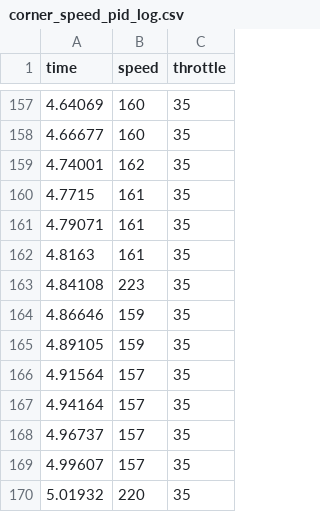
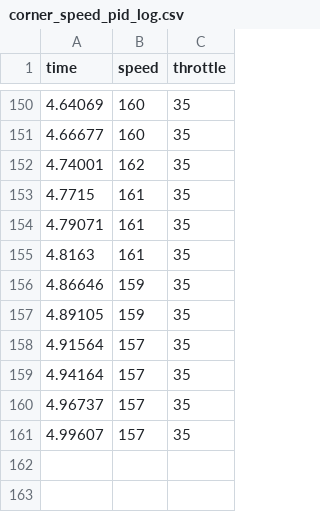
Before and after one commit to SEAME-pt/Team02-JetsonNano, a CSV file: tools/pid_calibrator/corner_speed_pid_log.csv, drawn as a sheet; only a part is shown, gaps mark what is left out; the diff covers the shown part only; the diff names each change by its address in the sheet, - before the commit and + after, or states it on an @@ line.

```diff
--- a/tools/pid_calibrator/corner_speed_pid_log.csv
+++ b/tools/pid_calibrator/corner_speed_pid_log.csv
-row 163: 4.84108 | 223 | 35
-row 170: 5.01932 | 220 | 35
```
Also changed, not shown: 7 removed rows elsewhere in this file, 1 other file.
